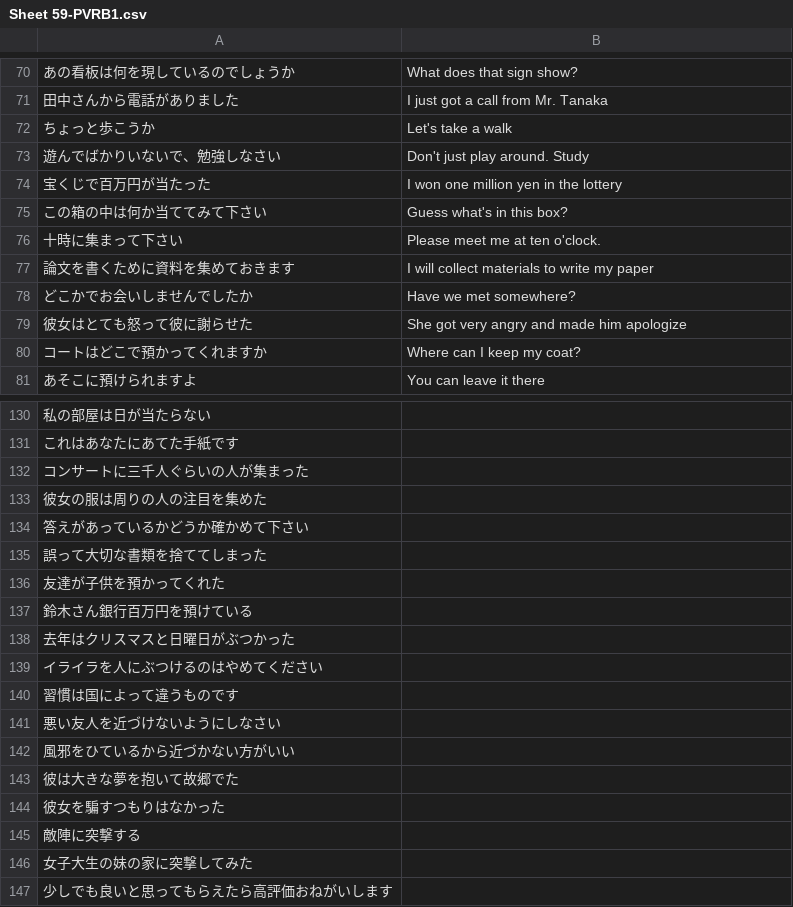
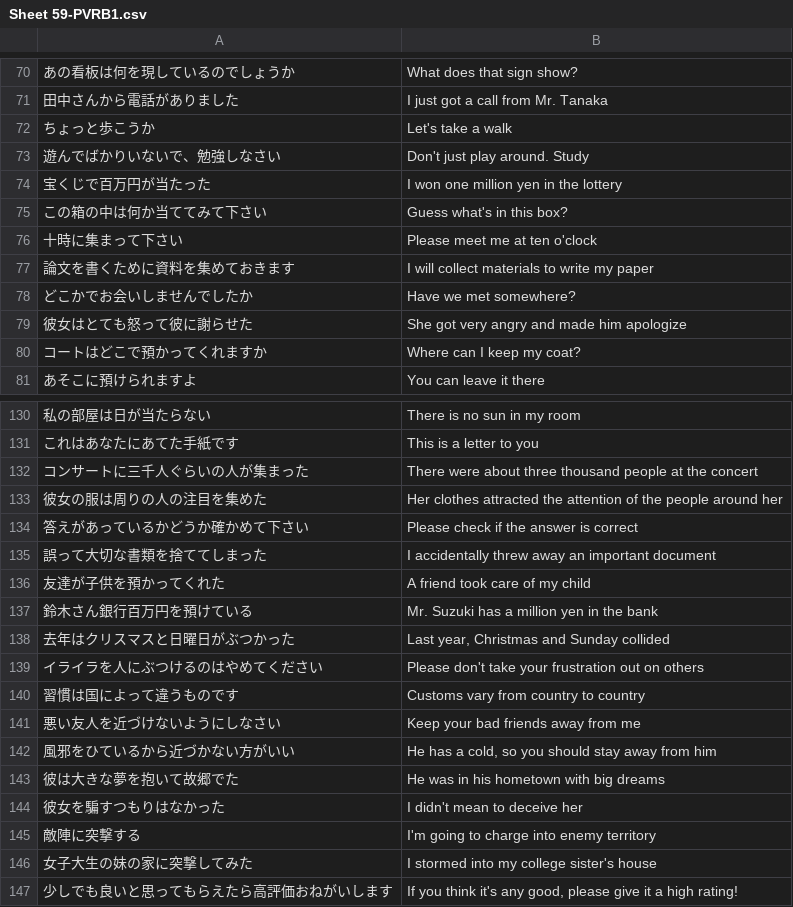
Before and after one commit to rexesian/nihongo, a CSV file: docs/rdata/Sheet 59-PVRB1.csv, drawn as a sheet; only a part is shown, gaps mark what is left out; the diff covers the shown part only; the diff names each change by its address in the sheet, - before the commit and + after, or states it on an @@ line.

```diff
--- a/docs/rdata/Sheet 59-PVRB1.csv
+++ b/docs/rdata/Sheet 59-PVRB1.csv
-B76: Please meet me at ten o'clock.
+B76: Please meet me at ten o'clock
-B130: (empty)
+B130: There is no sun in my room
-B131: (empty)
+B131: This is a letter to you
-B132: (empty)
+B132: There were about three thousand people at the concert
-B133: (empty)
+B133: Her clothes attracted the attention of the people around her
-B134: (empty)
+B134: Please check if the answer is correct
-B135: (empty)
+B135: I accidentally threw away an important document
-B136: (empty)
+B136: A friend took care of my child
-B137: (empty)
+B137: Mr. Suzuki has a million yen in the bank
-B138: (empty)
+B138: Last year, Christmas and Sunday collided
-B139: (empty)
+B139: Please don't take your frustration out on others
-B140: (empty)
+B140: Customs vary from country to country
-B141: (empty)
+B141: Keep your bad friends away from me
-B142: (empty)
+B142: He has a cold, so you should stay away from him
-B143: (empty)
+B143: He was in his hometown with big dreams
-B144: (empty)
+B144: I didn't mean to deceive her
-B145: (empty)
+B145: I'm going to charge into enemy territory
-B146: (empty)
+B146: I stormed into my college sister's house
-B147: (empty)
+B147: If you think it's any good, please give it a high rating!
```
Also changed, not shown: 28 edited cells elsewhere in this file, docs/rdata/Sheet 84-VBRPH.csv, rdata/Sheet 59-PVRB1.csv, 7 other files.
